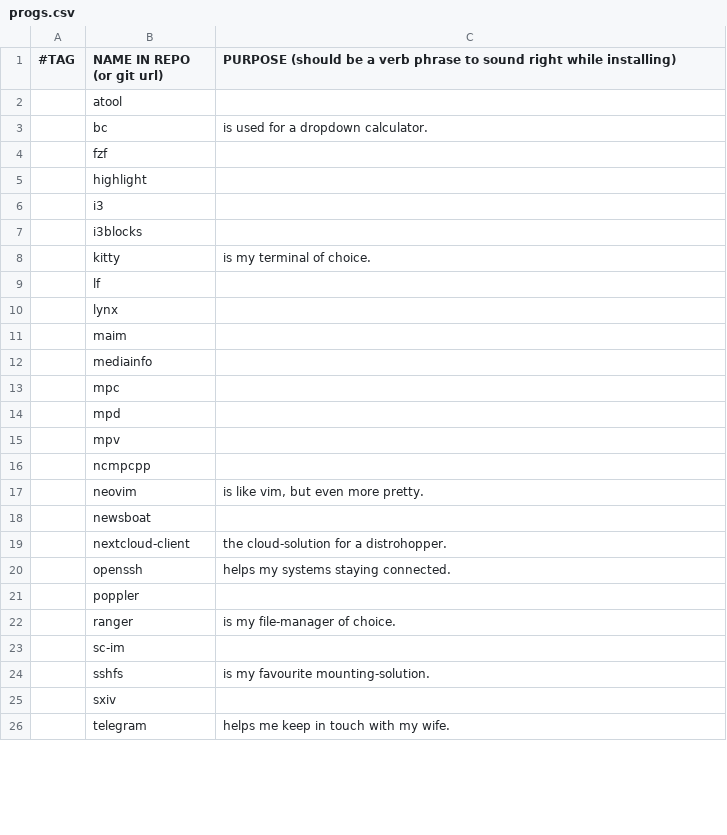
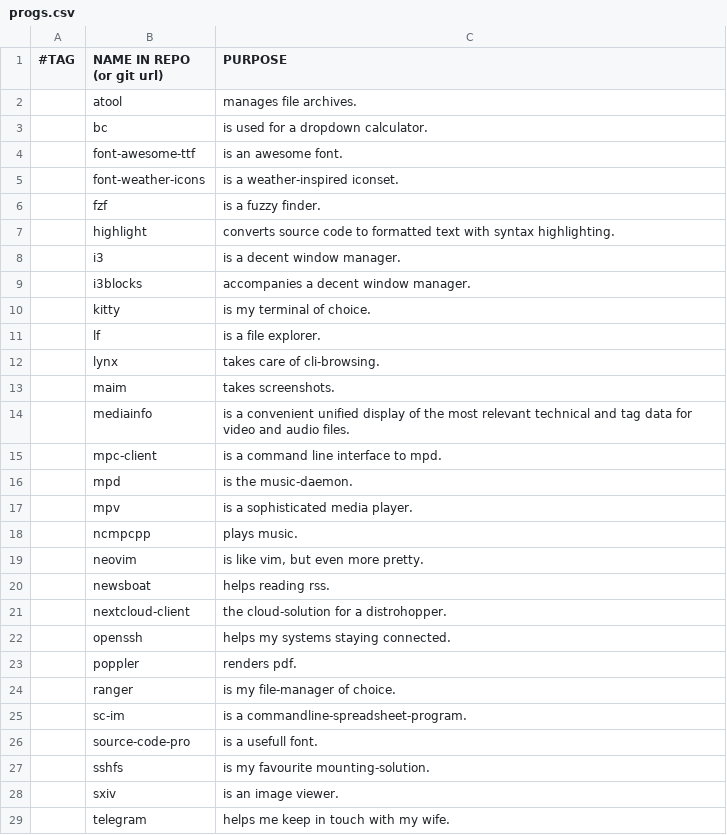
Before and after one commit to Segdon/SOLEN, a CSV file: progs.csv, drawn as a sheet; only a part is shown; the diff covers the shown part only.

Commit message:
expand on the progs

```diff
--- a/progs.csv
+++ b/progs.csv
@@ -1,26 +1,29 @@
-#TAG,NAME IN REPO (or git url),PURPOSE (should be a verb phrase to sound right while installing)
-,atool,""
+#TAG,NAME IN REPO (or git url),PURPOSE
+,atool,"manages file archives."
 ,bc,"is used for a dropdown calculator."
-,fzf,""
-,highlight,""
-,i3,""
-,i3blocks,""
+,font-awesome-ttf,"is an awesome font."
+,font-weather-icons,"is a weather-inspired iconset."
+,fzf,"is a fuzzy finder."
+,highlight,"converts source code to formatted text with syntax highlighting."
+,i3,"is a decent window manager."
+,i3blocks,"accompanies a decent window manager."
 ,kitty,"is my terminal of choice."
-,lf,""
-,lynx,""
-,maim,""
-,mediainfo,""
-,mpc,""
-,mpd,""
-,mpv,""
-,ncmpcpp,""
+,lf,"is a file explorer."
+,lynx,"takes care of cli-browsing."
+,maim,"takes screenshots."
+,mediainfo,"is a convenient unified display of the most relevant technical and tag data for video and audio files."
+,mpc-client,"is a command line interface to mpd."
+,mpd,"is the music-daemon."
+,mpv,"is a sophisticated media player."
+,ncmpcpp,"plays music."
 ,neovim,"is like vim, but even more pretty."
-,newsboat,""
+,newsboat,"helps reading rss."
 ,nextcloud-client,"the cloud-solution for a distrohopper."
 ,openssh,"helps my systems staying connected."
-,poppler,""
+,poppler,"renders pdf."
 ,ranger,"is my file-manager of choice."
-,sc-im,""
+,sc-im,"is a commandline-spreadsheet-program."
+,source-code-pro,"is a usefull font."
 ,sshfs,"is my favourite mounting-solution."
-,sxiv,""
+,sxiv,"is an image viewer."
 ,telegram,"helps me keep in touch with my wife."
```
Also changed, not shown: 1 added row and 10 edited cells elsewhere in this file.
